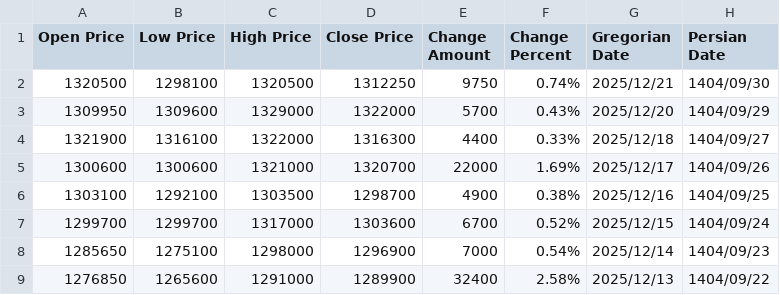
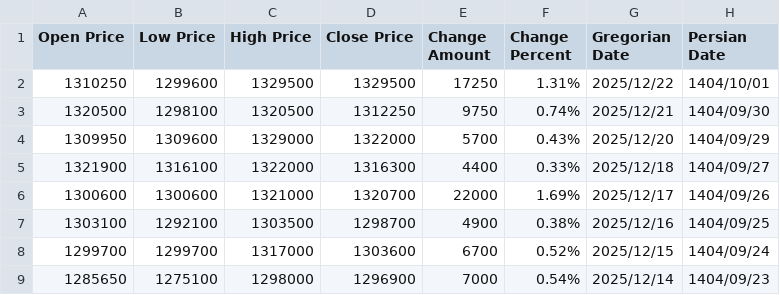
Before and after one commit to kooroshkz/Dollar-Rial-Toman-Live-Price-Dataset, a CSV file: data/Dollar_Rial_Price_Dataset.csv, drawn as a sheet; only a part is shown; the shorter side is filled out with more unchanged rows; the diff names each change by its address in the sheet, - before the commit and + after, or states it on an @@ line.

Commit message:
Daily dataset update - 2025-12-23
Added 1 new records
Latest entry: 2025/12/22
Total records: 3738

Auto-updated by GitHub Actions

```diff
--- a/data/Dollar_Rial_Price_Dataset.csv
+++ b/data/Dollar_Rial_Price_Dataset.csv
+row 2: 1310250 | 1299600 | 1329500 | 1329500 | 17250 | 1.31% | 2025/12/22 | 1404/10/01
```
